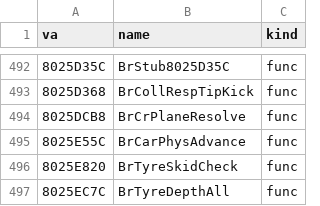
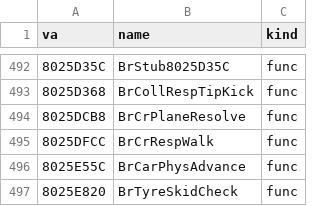
Before and after one commit to Link4Electronics/brally, a CSV file: n64/config/symbols_tgr.csv, drawn as a sheet; only a part is shown, gaps mark what is left out; the shorter side is filled out with more unchanged rows.

Commit message:
n64: BrCrRespWalk (0x8025DFCC) transcribed from the PC twin, T2 -- the collision response over the contact list (mode-4 contact-kick path, impulse, push-out, orientation restore); register-priority residue

```diff
--- a/n64/config/symbols_tgr.csv
+++ b/n64/config/symbols_tgr.csv
@@ -494,2 +494,3 @@ va,name,kind
 8025DCB8,BrCrPlaneResolve,func
+8025DFCC,BrCrRespWalk,func
 8025E55C,BrCarPhysAdvance,func
```
Also changed, not shown: 1 other file.
